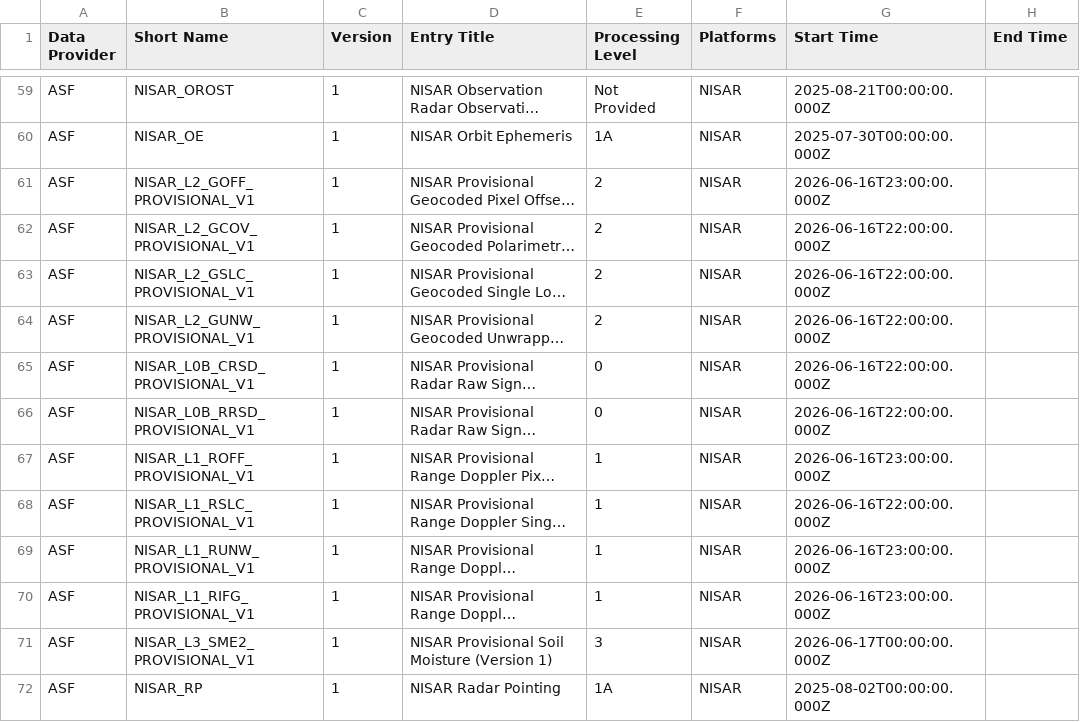
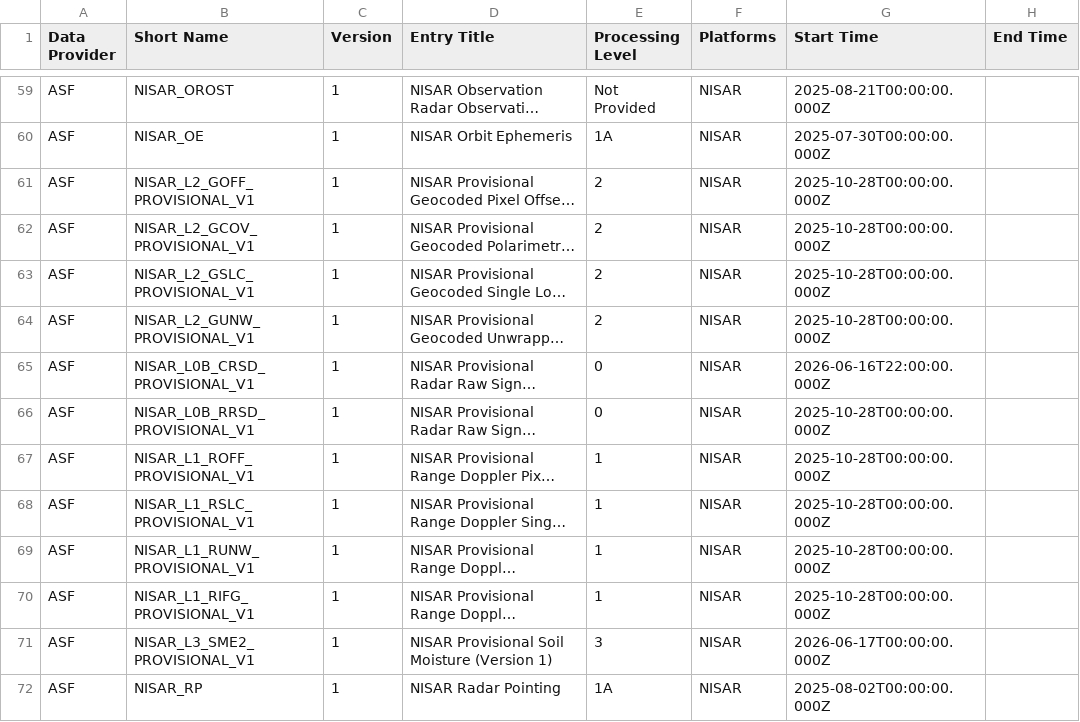
Before and after one commit to data-engineering-workshop/github-automation, a CSV file: data.csv, drawn as a sheet; only a part is shown, gaps mark what is left out; long unchanged cells end in …; the diff names each change by its address in the sheet, - before the commit and + after, or states it on an @@ line.

```diff
--- a/data.csv
+++ b/data.csv
-G61 (Start Time): 2026-06-16T23:00:00.000Z
+G61 (Start Time): 2025-10-28T00:00:00.000Z
-G62:G64 (Start Time): 2026-06-16T22:00:00.000Z
+G62:G64 (Start Time): 2025-10-28T00:00:00.000Z
-G66 (Start Time): 2026-06-16T22:00:00.000Z
+G66 (Start Time): 2025-10-28T00:00:00.000Z
-G67 (Start Time): 2026-06-16T23:00:00.000Z
+G67 (Start Time): 2025-10-28T00:00:00.000Z
-G68 (Start Time): 2026-06-16T22:00:00.000Z
+G68 (Start Time): 2025-10-28T00:00:00.000Z
-G69:G70 (Start Time): 2026-06-16T23:00:00.000Z
+G69:G70 (Start Time): 2025-10-28T00:00:00.000Z
```
